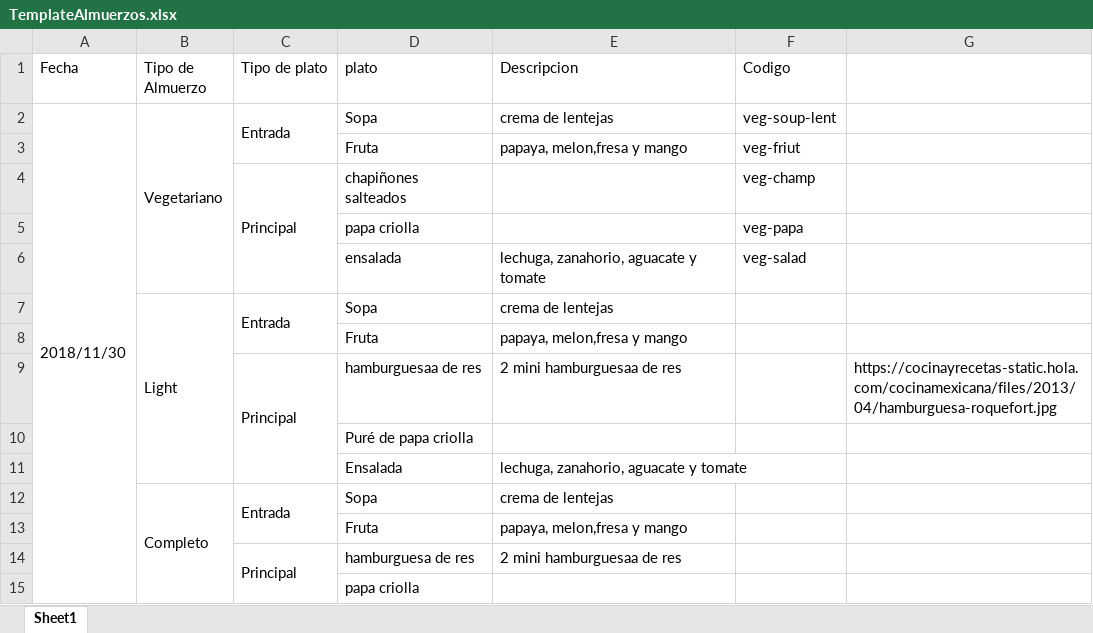
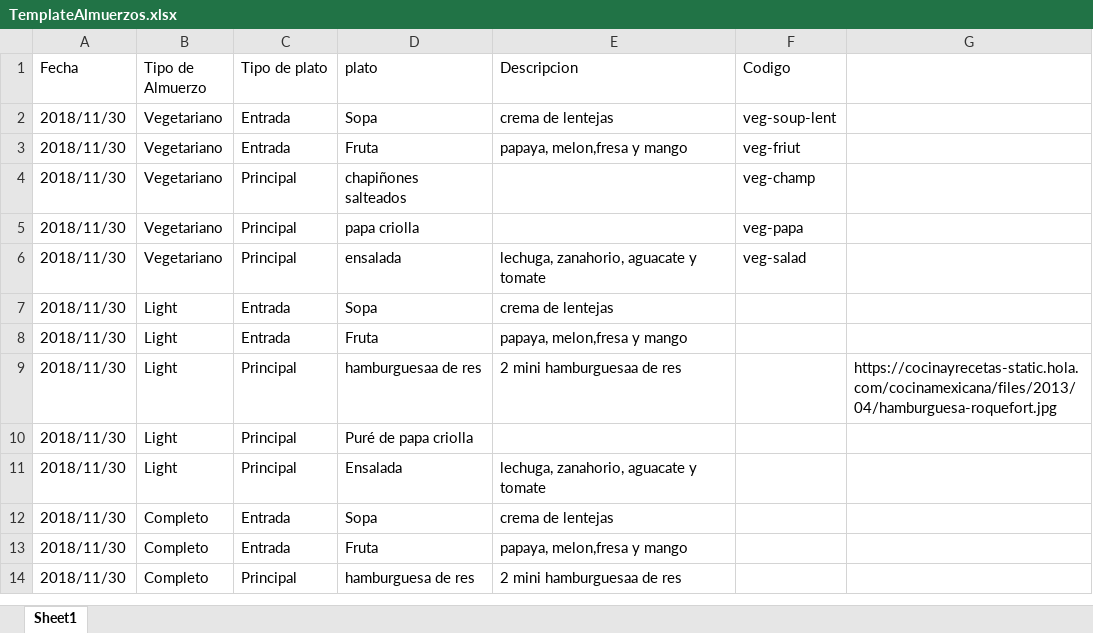
Before and after one commit to harredon01/besafe7, an Excel workbook: storage/imports/TemplateAlmuerzos.xlsx, sheet Sheet1, drawn as a sheet; only a part is shown; values as stored, in another font and other column widths than the file's, no cell formats; charts and pictures not drawn; removed rows and columns are numbered as before the commit, all else as after; the diff covers the shown part only; the diff names each change by its address in the sheet, - before the commit and + after, or states it on an @@ line.

```diff
--- a/storage/imports/TemplateAlmuerzos.xlsx (sheet Sheet1)
+++ b/storage/imports/TemplateAlmuerzos.xlsx (sheet Sheet1)
-A2:A16 merged
-B2:B6 merged
-C2:C3 merged
-A3:A4 (Fecha): (empty)
+A3:A4 (Fecha): 2018/11/30
-B3:B4 (Tipo de Almuerzo): (empty)
+B3:B4 (Tipo de Almuerzo): Vegetariano
-C3 (Tipo de plato): (empty)
+C3 (Tipo de plato): Entrada
-C4:C6 merged
-row 5:  |  |  | papa criolla |  | veg-papa
-row 6:  |  |  | ensalada | lechuga, zanahorio, aguacate y tomate | veg-salad
+row 5: 2018/11/30 | Vegetariano | Principal | papa criolla |  | veg-papa
+row 6: 2018/11/30 | Vegetariano | Principal | ensalada | lechuga, zanahorio, aguacate y tomate | veg-salad
-A7 (Fecha): (empty)
+A7 (Fecha): 2018/11/30
-B7:B11 merged
-C7:C8 merged
-row 8:  |  |  | Fruta | papaya, melon,fresa y mango
+row 8: 2018/11/30 | Light | Entrada | Fruta | papaya, melon,fresa y mango
-A9 (Fecha): (empty)
+A9 (Fecha): 2018/11/30
-B9 (Tipo de Almuerzo): (empty)
+B9 (Tipo de Almuerzo): Light
-C9:C11 merged
-row 10:  |  |  | Puré de papa criolla
-row 11:  |  |  | Ensalada | lechuga, zanahorio, aguacate y tomate
+row 10: 2018/11/30 | Light | Principal | Puré de papa criolla
+row 11: 2018/11/30 | Light | Principal | Ensalada | lechuga, zanahorio, aguacate y tomate
-A12 (Fecha): (empty)
+A12 (Fecha): 2018/11/30
-B12:B16 merged
-C12:C13 merged
-row 13:  |  |  | Fruta | papaya, melon,fresa y mango
+row 13: 2018/11/30 | Completo | Entrada | Fruta | papaya, melon,fresa y mango
-A14 (Fecha): (empty)
+A14 (Fecha): 2018/11/30
-B14 (Tipo de Almuerzo): (empty)
+B14 (Tipo de Almuerzo): Completo
-C14:C16 merged
-row 15:  |  |  | papa criolla
```
Also changed, not shown: 61 added rows, 62 removed rows, 35 edited cells and merged cells elsewhere in this sheet, cell formats, formulas that keep their value, hidden cells, 9 other files.
